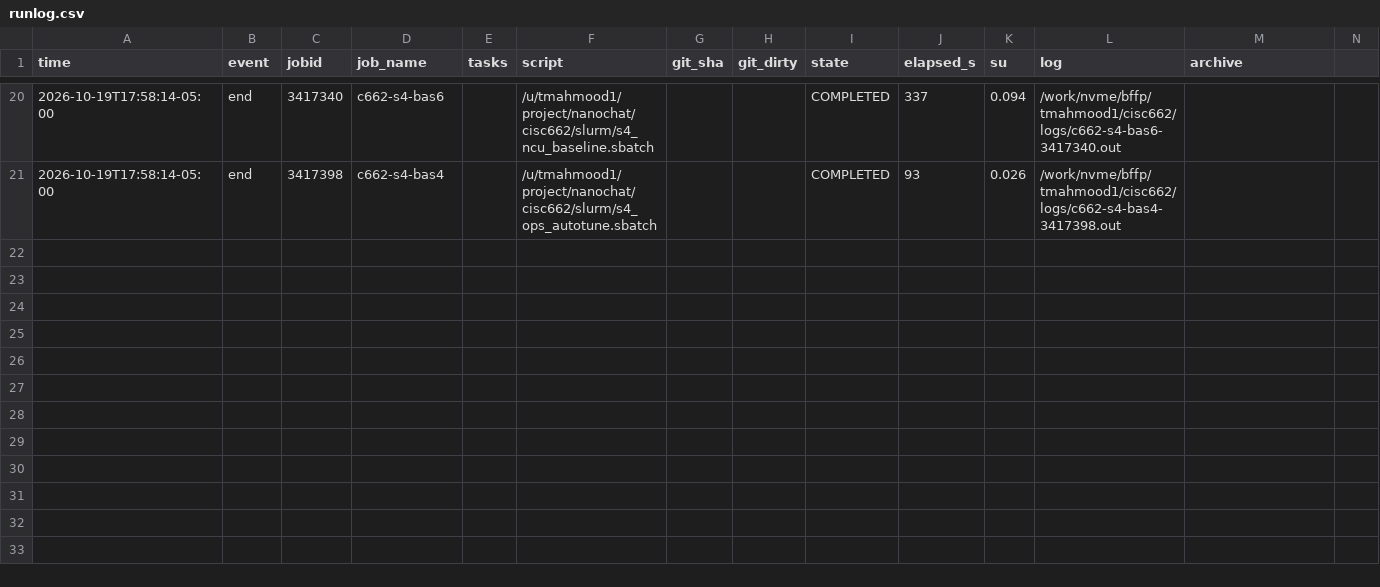
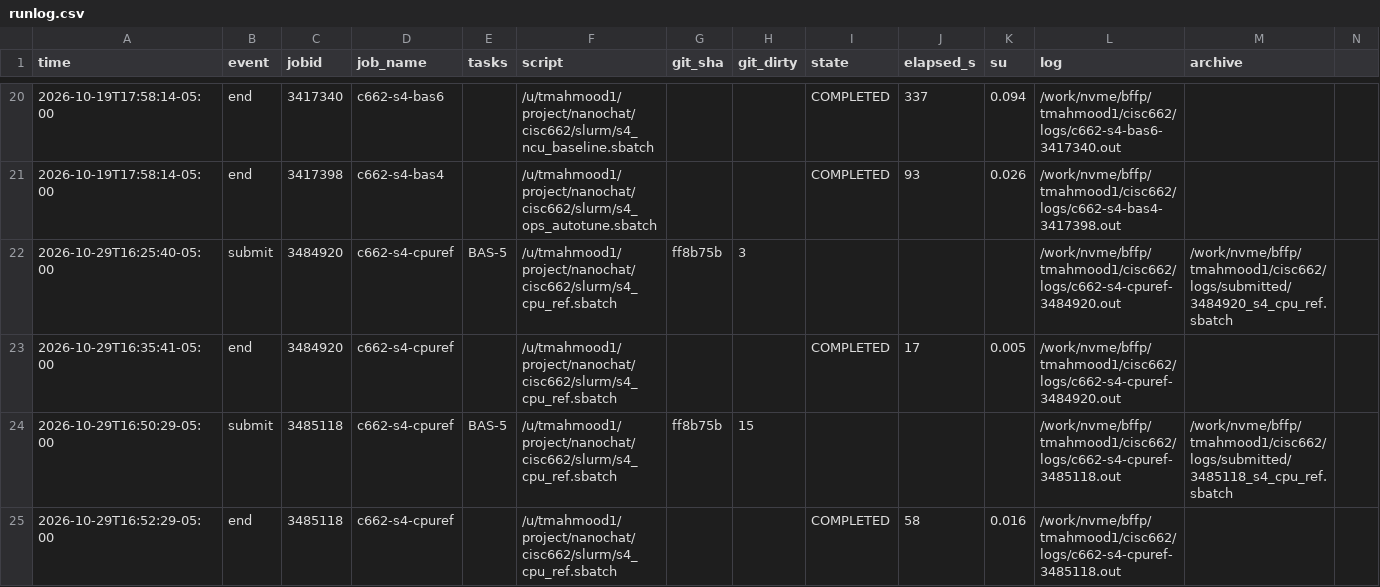
Before and after one commit to talhaMah56/Nano, a CSV file: cisc662/results/runlog.csv, drawn as a sheet; only a part is shown, gaps mark what is left out; rows hold the shown columns only; the diff names each change by its address in the sheet, - before the commit and + after, or states it on an @@ line.

```diff
--- a/cisc662/results/runlog.csv
+++ b/cisc662/results/runlog.csv
+row 22: 2026-10-29T16:25:40-05:00 | submit | 3484920 | c662-s4-cpuref | BAS-5 | /u/tmahmood1/project/nanochat/cisc662/slurm/s4_cpu_ref.sbatch | ff8b75b | 3 |  |  |  | /work/nvme/bffp/tmahmood1/cisc662/logs/c662-s4-cpuref-3484920.out | /work/nvme/bffp/tmahmood1/cisc662/logs/submitted/3484920_s4_cpu_ref.sbatch
+row 23: 2026-10-29T16:35:41-05:00 | end | 3484920 | c662-s4-cpuref |  | /u/tmahmood1/project/nanochat/cisc662/slurm/s4_cpu_ref.sbatch |  |  | COMPLETED | 17 | 0.005 | /work/nvme/bffp/tmahmood1/cisc662/logs/c662-s4-cpuref-3484920.out
+row 24: 2026-10-29T16:50:29-05:00 | submit | 3485118 | c662-s4-cpuref | BAS-5 | /u/tmahmood1/project/nanochat/cisc662/slurm/s4_cpu_ref.sbatch | ff8b75b | 15 |  |  |  | /work/nvme/bffp/tmahmood1/cisc662/logs/c662-s4-cpuref-3485118.out | /work/nvme/bffp/tmahmood1/cisc662/logs/submitted/3485118_s4_cpu_ref.sbatch
+row 25: 2026-10-29T16:52:29-05:00 | end | 3485118 | c662-s4-cpuref |  | /u/tmahmood1/project/nanochat/cisc662/slurm/s4_cpu_ref.sbatch |  |  | COMPLETED | 58 | 0.016 | /work/nvme/bffp/tmahmood1/cisc662/logs/c662-s4-cpuref-3485118.out
```
Also changed, not shown: 21 other files.
